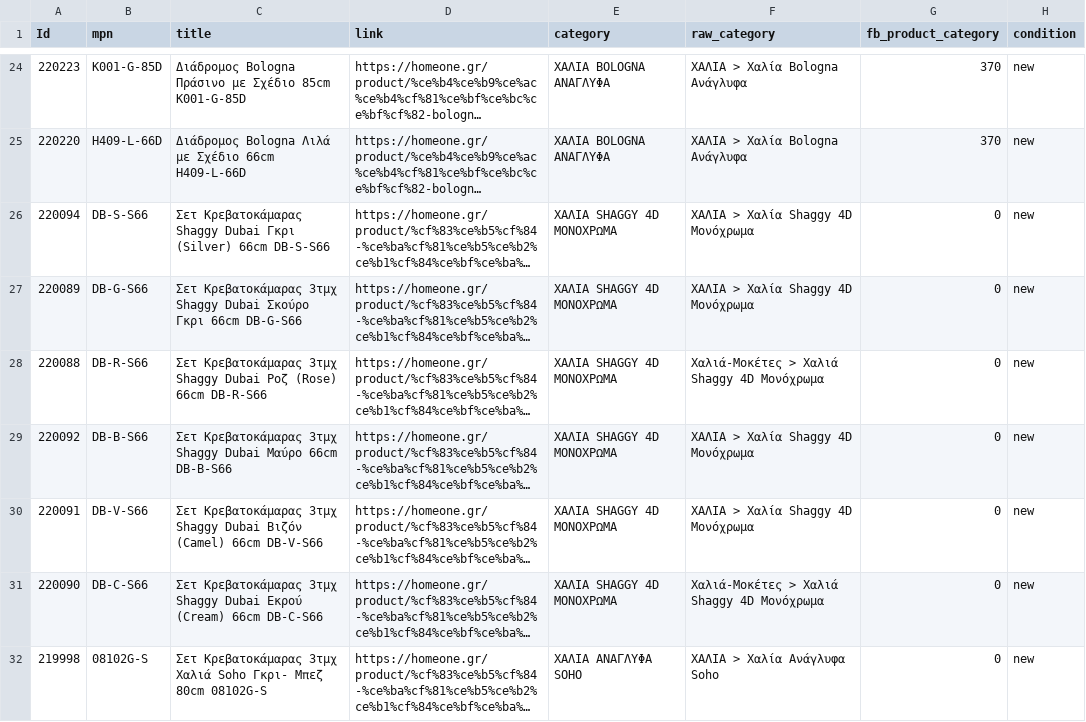
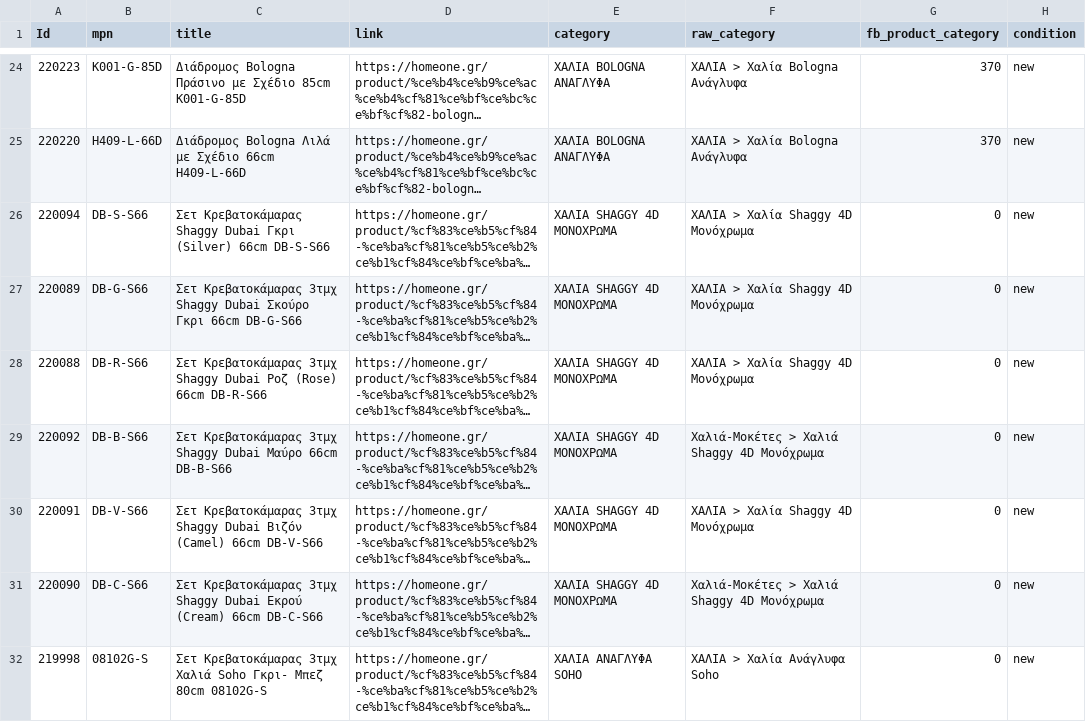
Before and after one commit to esalesg/product-feed, a CSV file: facefeed/facebook_homeone.csv, drawn as a sheet; only a part is shown, gaps mark what is left out; long unchanged cells end in …; the diff names each change by its address in the sheet, - before the commit and + after, or states it on an @@ line.

Commit message:
updater.py | 24/10/22 16:38 Automated update

```diff
--- a/facefeed/facebook_homeone.csv
+++ b/facefeed/facebook_homeone.csv
-F28 (raw_category): Χαλιά-Μοκέτες > Χαλιά Shaggy 4D Μονόχρωμα
+F28 (raw_category): ΧΑΛΙΑ > Χαλία Shaggy 4D Μονόχρωμα
-F29 (raw_category): ΧΑΛΙΑ > Χαλία Shaggy 4D Μονόχρωμα
+F29 (raw_category): Χαλιά-Μοκέτες > Χαλιά Shaggy 4D Μονόχρωμα
```
